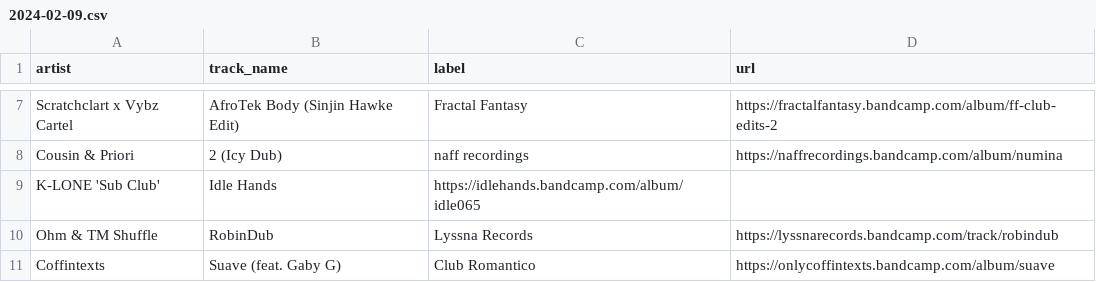
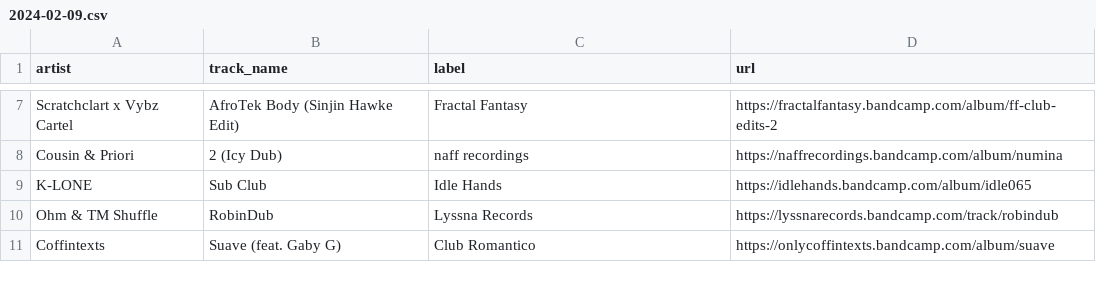
Before and after one commit to club-cooking/cloud696, a CSV file: data/tracklists/2024-02-09.csv, drawn as a sheet; only a part is shown, gaps mark what is left out; removed rows and columns are numbered as before the commit, all else as after; the diff names each change by its address in the sheet, - before the commit and + after, or states it on an @@ line.

Commit message:
Update 2024-02-09.csv

```diff
--- a/data/tracklists/2024-02-09.csv
+++ b/data/tracklists/2024-02-09.csv
-row 9: K-LONE 'Sub Club' | Idle Hands | https://idlehands.bandcamp.com/album/idle065
+row 9: K-LONE | Sub Club | Idle Hands | https://idlehands.bandcamp.com/album/idle065
```
